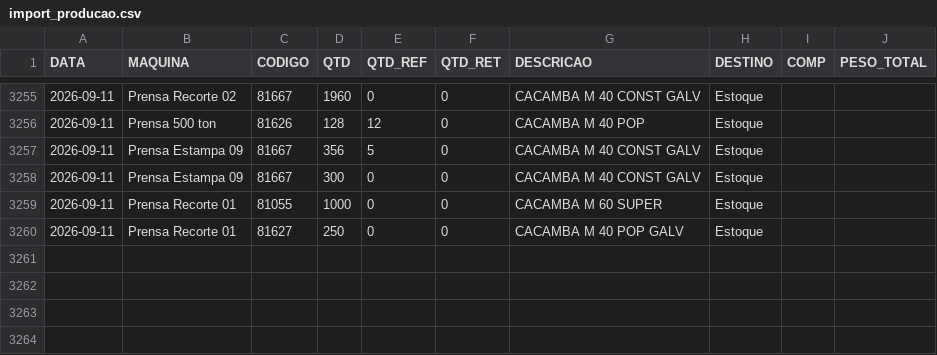
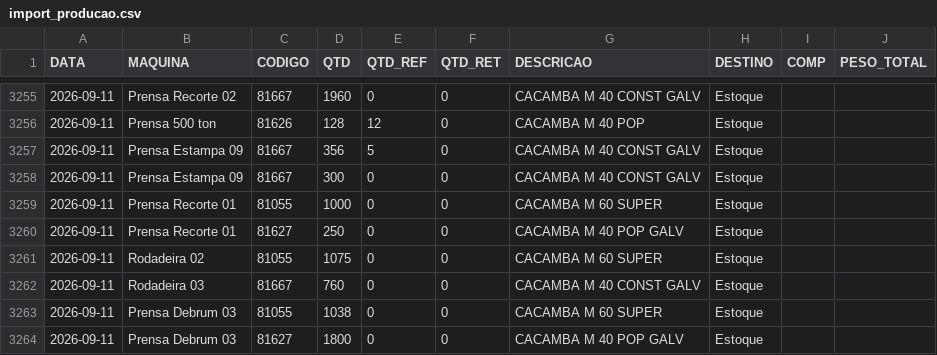
Before and after one commit to serginhonem-pixel/oeemetalosa, a CSV file: data-import/import_producao.csv, drawn as a sheet; only a part is shown, gaps mark what is left out; the diff names each change by its address in the sheet, - before the commit and + after, or states it on an @@ line.

```diff
--- a/data-import/import_producao.csv
+++ b/data-import/import_producao.csv
+row 3261: 2026-09-11 | Rodadeira 02 | 81055 | 1075 | 0 | 0 | CACAMBA M 60 SUPER | Estoque
+row 3262: 2026-09-11 | Rodadeira 03 | 81667 | 760 | 0 | 0 | CACAMBA M 40 CONST GALV | Estoque
+row 3263: 2026-09-11 | Prensa Debrum 03 | 81055 | 1038 | 0 | 0 | CACAMBA M 60 SUPER | Estoque
+row 3264: 2026-09-11 | Prensa Debrum 03 | 81627 | 1800 | 0 | 0 | CACAMBA M 40 POP GALV | Estoque
```
Also changed, not shown: 1 other file.
